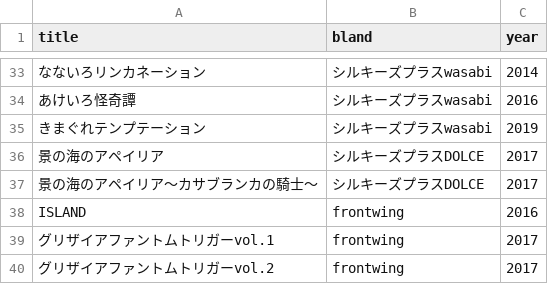
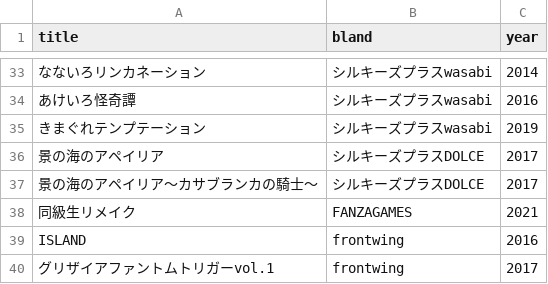
Before and after one commit to shingenmochi718/play_ADV, a CSV file: list.csv, drawn as a sheet; only a part is shown, gaps mark what is left out; the shorter side is filled out with more unchanged rows; the diff names each change by its address in the sheet, - before the commit and + after, or states it on an @@ line.

Commit message:
210613

```diff
--- a/list.csv
+++ b/list.csv
+row 38: 同級生リメイク | FANZAGAMES | 2021
```
